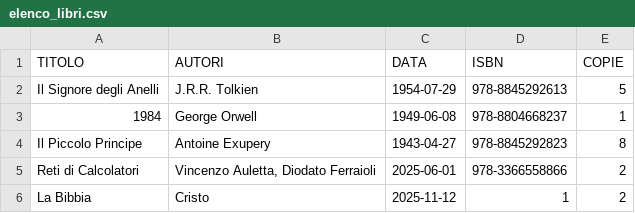
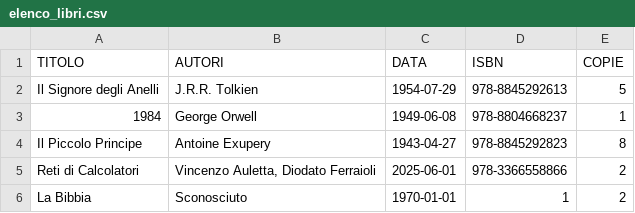
Before and after one commit to AleTane04/IngegneriaDelSoftware_Gruppo16, a CSV file: elenco_libri.csv, drawn as a sheet.

```diff
--- a/elenco_libri.csv
+++ b/elenco_libri.csv
@@ -5,2 +5,2 @@ Il Piccolo Principe;Antoine Exupery;1943-04-27;978-8845292823;8
 Reti di Calcolatori;Vincenzo Auletta, Diodato Ferraioli;2025-06-01;978-3366558866;2
-La Bibbia;Cristo;2025-11-12;1;2
+La Bibbia;Sconosciuto;1970-01-01;1;2
```
Also changed, not shown: elenco_prestiti.csv, 2 other files.
